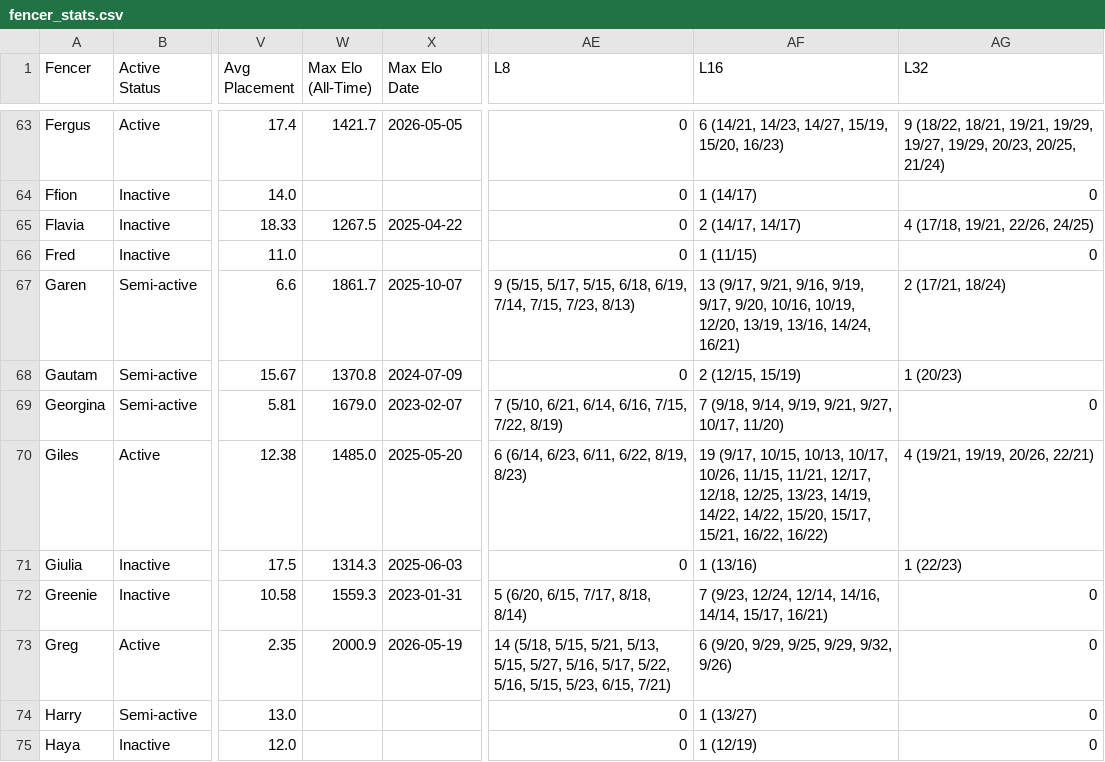
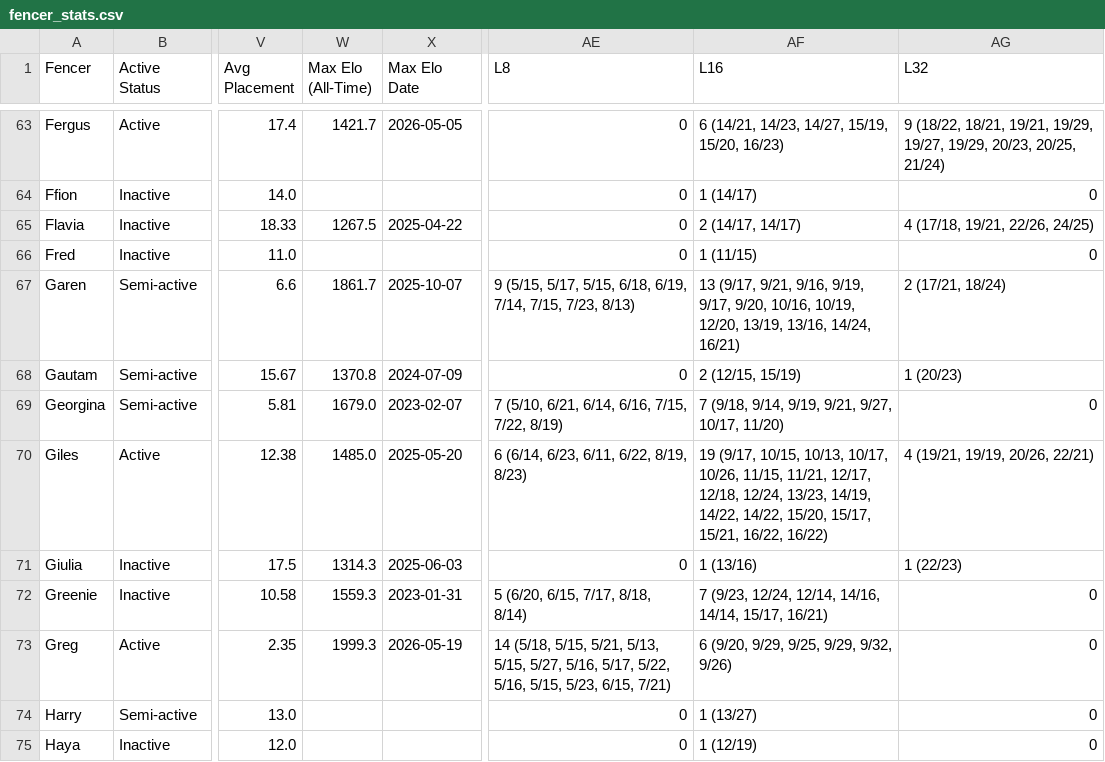
Before and after one commit to Alex3400/FencingTracker, a CSV file: docs/data/fencer_stats.csv, drawn as a sheet; only a part is shown, gaps mark what is left out; the diff covers the shown part only; the diff names each change by its address in the sheet, - before the commit and + after, or states it on an @@ line.

```diff
--- a/docs/data/fencer_stats.csv
+++ b/docs/data/fencer_stats.csv
-AF70 (L16): …12/17, 12/18, 12/25, 13/23, 14/19,…
+AF70 (L16): …12/17, 12/18, 12/24, 13/23, 14/19,…
-W73 (Max Elo (All-Time)): 2000.9
+W73 (Max Elo (All-Time)): 1999.3
```
Also changed, not shown: 1 removed row and 107 edited cells elsewhere in this file, docs/data/head_to_head_stats.csv, src/outputs/elo_fencer_timeline.csv, 20 other files.
